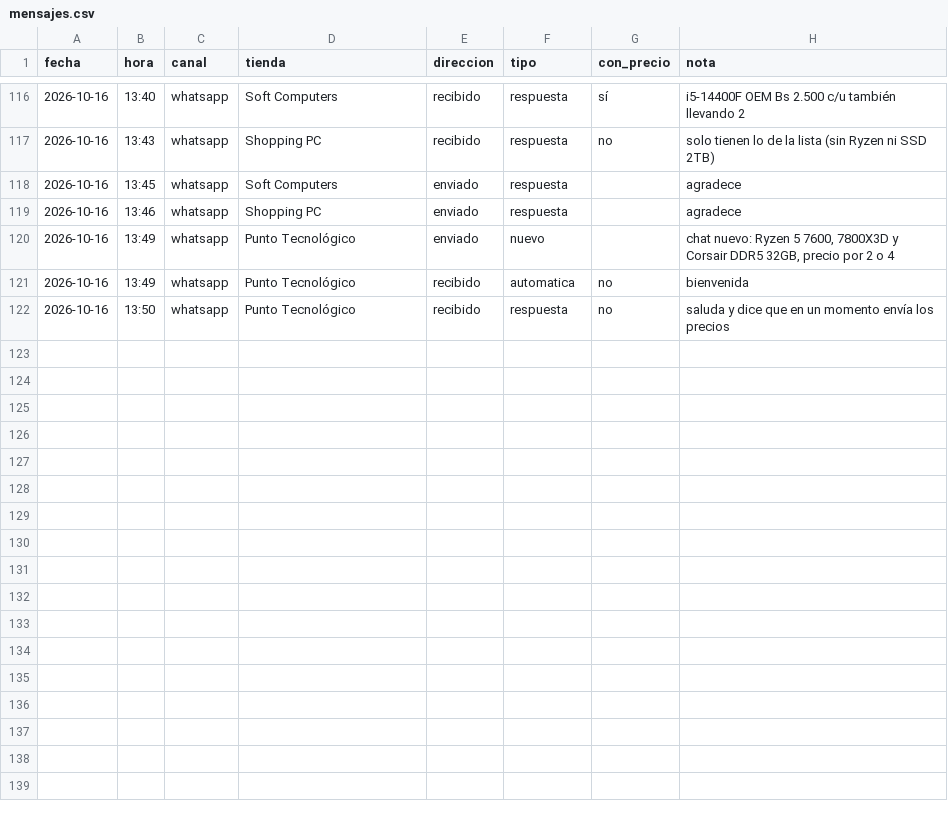
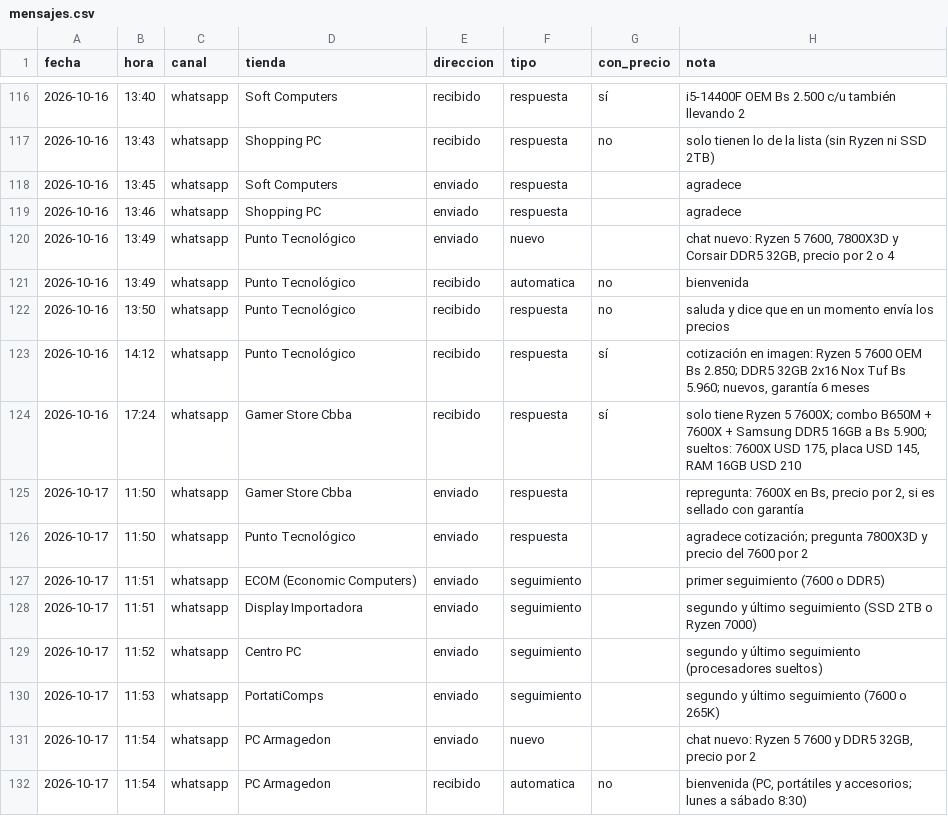
Before and after one commit to Santi491/Claude-, a CSV file: mensajes.csv, drawn as a sheet; only a part is shown, gaps mark what is left out; the diff names each change by its address in the sheet, - before the commit and + after, or states it on an @@ line.

```diff
--- a/mensajes.csv
+++ b/mensajes.csv
+row 123: 2026-10-16 | 14:12 | whatsapp | Punto Tecnológico | recibido | respuesta | sí | cotización en imagen: Ryzen 5 7600 OEM Bs 2.850; DDR5 32GB 2x16 Nox Tuf Bs 5.960; nuevos, garantía 6 meses
+row 124: 2026-10-16 | 17:24 | whatsapp | Gamer Store Cbba | recibido | respuesta | sí | solo tiene Ryzen 5 7600X; combo B650M + 7600X + Samsung DDR5 16GB a Bs 5.900; sueltos: 7600X USD 175, placa USD 145, RAM 16GB USD 210
+row 125: 2026-10-17 | 11:50 | whatsapp | Gamer Store Cbba | enviado | respuesta |  | repregunta: 7600X en Bs, precio por 2, si es sellado con garantía
+row 126: 2026-10-17 | 11:50 | whatsapp | Punto Tecnológico | enviado | respuesta |  | agradece cotización; pregunta 7800X3D y precio del 7600 por 2
+row 127: 2026-10-17 | 11:51 | whatsapp | ECOM (Economic Computers) | enviado | seguimiento |  | primer seguimiento (7600 o DDR5)
+row 128: 2026-10-17 | 11:51 | whatsapp | Display Importadora | enviado | seguimiento |  | segundo y último seguimiento (SSD 2TB o Ryzen 7000)
+row 129: 2026-10-17 | 11:52 | whatsapp | Centro PC | enviado | seguimiento |  | segundo y último seguimiento (procesadores sueltos)
+row 130: 2026-10-17 | 11:53 | whatsapp | PortatiComps | enviado | seguimiento |  | segundo y último seguimiento (7600 o 265K)
+row 131: 2026-10-17 | 11:54 | whatsapp | PC Armagedon | enviado | nuevo |  | chat nuevo: Ryzen 5 7600 y DDR5 32GB, precio por 2
+row 132: 2026-10-17 | 11:54 | whatsapp | PC Armagedon | recibido | automatica | no | bienvenida (PC, portátiles y accesorios; lunes a sábado 8:30)
```
Also changed, not shown: actividad.csv, clientes-potenciales.csv, 2 other files.
